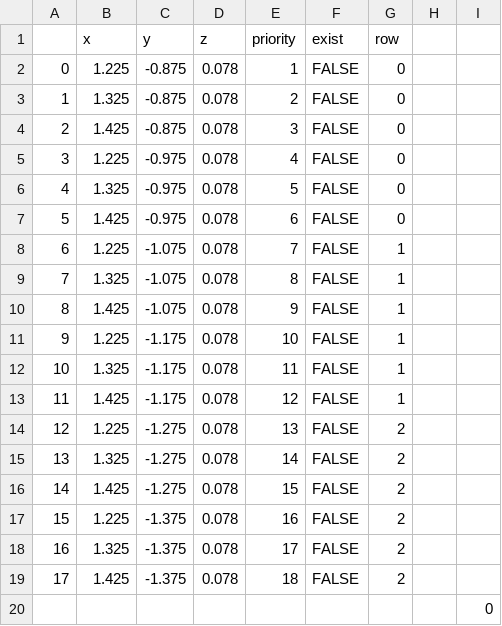
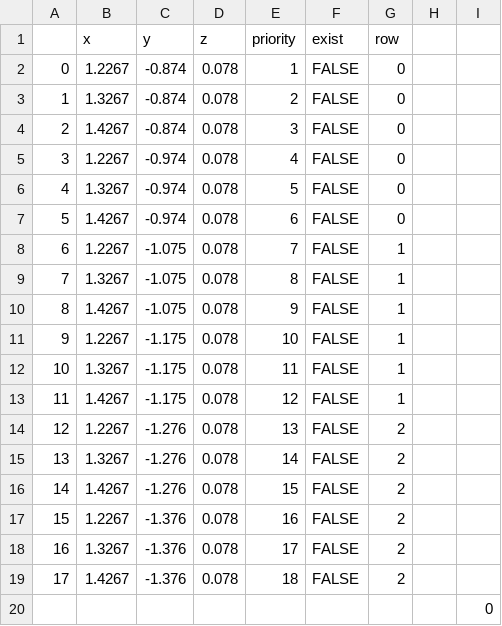
Before and after one commit to catchrobo2022/catchrobo_robot, a CSV file: catchrobo_manager/config/blue_shoot.csv, drawn as a sheet.

```diff
--- a/catchrobo_manager/config/blue_shoot.csv
+++ b/catchrobo_manager/config/blue_shoot.csv
@@ -1,20 +1,20 @@
 ,x,y,z,priority,exist,row,,
-0,1.225,-0.875,0.078,1,FALSE,0,,
-1,1.325,-0.875,0.078,2,FALSE,0,,
-2,1.425,-0.875,0.078,3,FALSE,0,,
-3,1.225,-0.975,0.078,4,FALSE,0,,
-4,1.325,-0.975,0.078,5,FALSE,0,,
-5,1.425,-0.975,0.078,6,FALSE,0,,
-6,1.225,-1.075,0.078,7,FALSE,1,,
-7,1.325,-1.075,0.078,8,FALSE,1,,
-8,1.425,-1.075,0.078,9,FALSE,1,,
-9,1.225,-1.175,0.078,10,FALSE,1,,
-10,1.325,-1.175,0.078,11,FALSE,1,,
-11,1.425,-1.175,0.078,12,FALSE,1,,
-12,1.225,-1.275,0.078,13,FALSE,2,,
-13,1.325,-1.275,0.078,14,FALSE,2,,
-14,1.425,-1.275,0.078,15,FALSE,2,,
-15,1.225,-1.375,0.078,16,FALSE,2,,
-16,1.325,-1.375,0.078,17,FALSE,2,,
-17,1.425,-1.375,0.078,18,FALSE,2,,
+0,1.2267,-0.874,0.078,1,FALSE,0,,
+1,1.3267,-0.874,0.078,2,FALSE,0,,
+2,1.4267,-0.874,0.078,3,FALSE,0,,
+3,1.2267,-0.974,0.078,4,FALSE,0,,
+4,1.3267,-0.974,0.078,5,FALSE,0,,
+5,1.4267,-0.974,0.078,6,FALSE,0,,
+6,1.2267,-1.075,0.078,7,FALSE,1,,
+7,1.3267,-1.075,0.078,8,FALSE,1,,
+8,1.4267,-1.075,0.078,9,FALSE,1,,
+9,1.2267,-1.175,0.078,10,FALSE,1,,
+10,1.3267,-1.175,0.078,11,FALSE,1,,
+11,1.4267,-1.175,0.078,12,FALSE,1,,
+12,1.2267,-1.276,0.078,13,FALSE,2,,
+13,1.3267,-1.276,0.078,14,FALSE,2,,
+14,1.4267,-1.276,0.078,15,FALSE,2,,
+15,1.2267,-1.376,0.078,16,FALSE,2,,
+16,1.3267,-1.376,0.078,17,FALSE,2,,
+17,1.4267,-1.376,0.078,18,FALSE,2,,
 ,,,,,,,,0
```
Also changed, not shown: catchrobo_manager/config/blue_jagarico.csv, catchrobo_manager/config/red_jagarico.csv, 2 other files.
